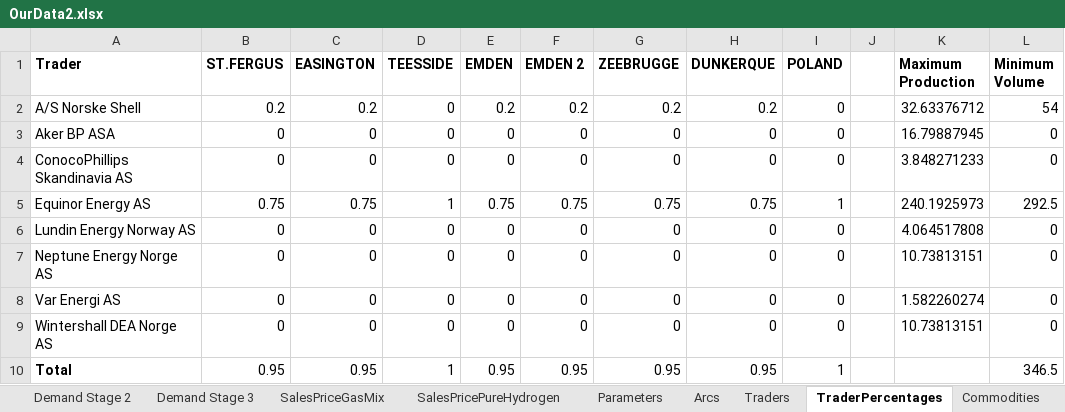
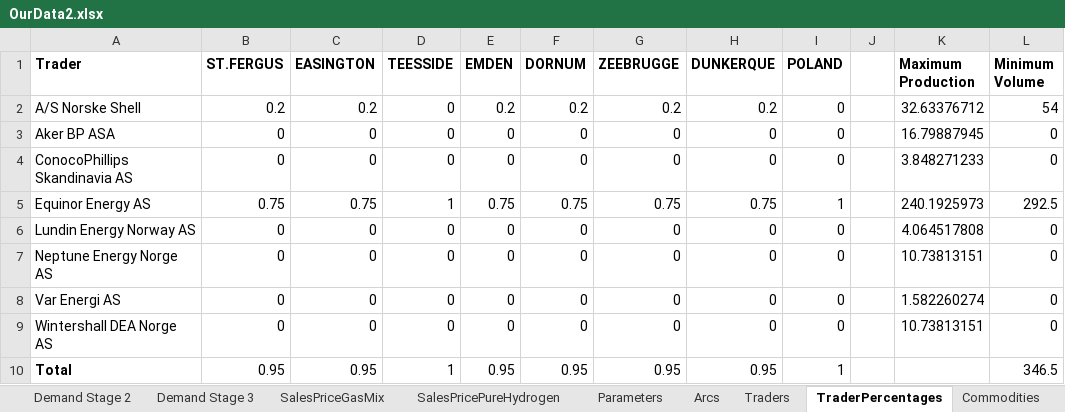
Before and after one commit to berendmarkhorst/secondary_gas_market, an Excel workbook: Data/OurData2.xlsx, sheet TraderPercentages, drawn as a sheet; values as stored, in another font and other column widths than the file's, no borders; the diff names each change by its address in the sheet, - before the commit and + after, or states it on an @@ line.

```diff
--- a/Data/OurData2.xlsx (sheet TraderPercentages)
+++ b/Data/OurData2.xlsx (sheet TraderPercentages)
-F1: EMDEN 2
+F1: DORNUM
```
Also changed, not shown: 4 other files.
